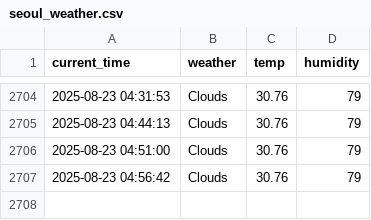
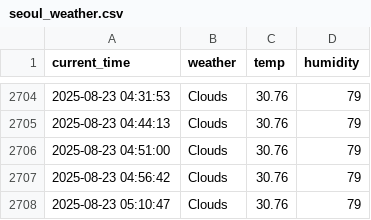
Before and after one commit to eunseong-kim-01/seoul_weather_5m, a CSV file: seoul_weather.csv, drawn as a sheet; only a part is shown, gaps mark what is left out.

```diff
--- a/seoul_weather.csv
+++ b/seoul_weather.csv
@@ -2707 +2707,2 @@ current_time,weather,temp,humidity
 2025-08-23 04:56:42,Clouds,30.76,79
+2025-08-23 05:10:47,Clouds,30.76,79
```
